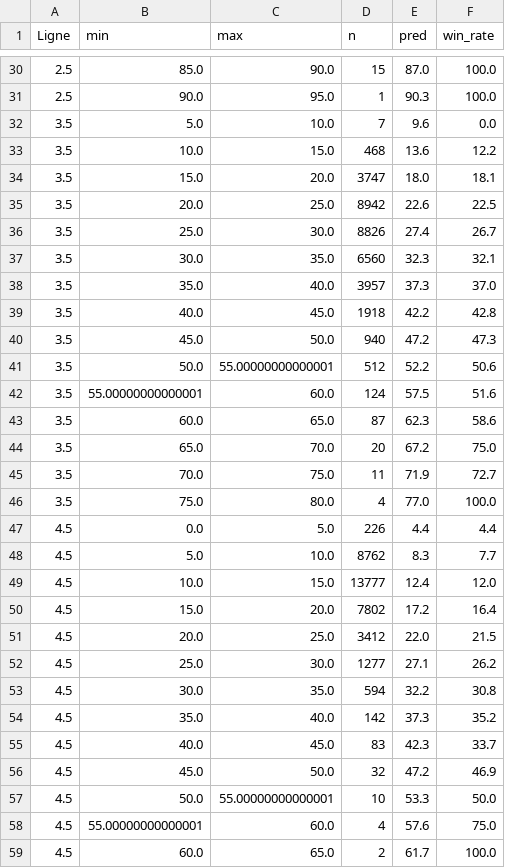
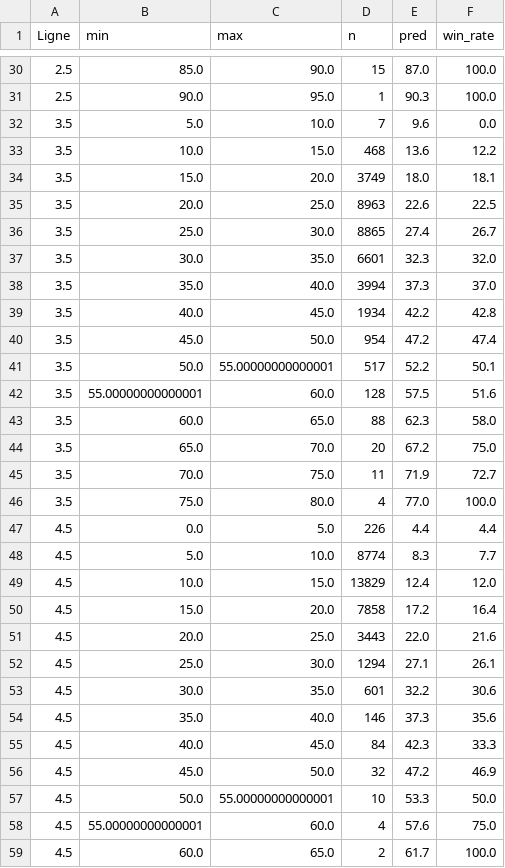
Before and after one commit to matltg/sharp-edge, a CSV file: data/backtest_global.csv, drawn as a sheet; only a part is shown, gaps mark what is left out; the diff covers the shown part only.

```diff
--- a/data/backtest_global.csv
+++ b/data/backtest_global.csv
@@ -33,12 +33,12 @@ Ligne,min,max,n,pred,win_rate
 3.5,10.0,15.0,468,13.6,12.2
-3.5,15.0,20.0,3747,18.0,18.1
-3.5,20.0,25.0,8942,22.6,22.5
-3.5,25.0,30.0,8826,27.4,26.7
-3.5,30.0,35.0,6560,32.3,32.1
-3.5,35.0,40.0,3957,37.3,37.0
-3.5,40.0,45.0,1918,42.2,42.8
-3.5,45.0,50.0,940,47.2,47.3
-3.5,50.0,55.00000000000001,512,52.2,50.6
-3.5,55.00000000000001,60.0,124,57.5,51.6
-3.5,60.0,65.0,87,62.3,58.6
+3.5,15.0,20.0,3749,18.0,18.1
+3.5,20.0,25.0,8963,22.6,22.5
+3.5,25.0,30.0,8865,27.4,26.7
+3.5,30.0,35.0,6601,32.3,32.0
+3.5,35.0,40.0,3994,37.3,37.0
+3.5,40.0,45.0,1934,42.2,42.8
+3.5,45.0,50.0,954,47.2,47.4
+3.5,50.0,55.00000000000001,517,52.2,50.1
+3.5,55.00000000000001,60.0,128,57.5,51.6
+3.5,60.0,65.0,88,62.3,58.0
 3.5,65.0,70.0,20,67.2,75.0
@@ -47,10 +47,10 @@ Ligne,min,max,n,pred,win_rate
 4.5,0.0,5.0,226,4.4,4.4
-4.5,5.0,10.0,8762,8.3,7.7
-4.5,10.0,15.0,13777,12.4,12.0
-4.5,15.0,20.0,7802,17.2,16.4
-4.5,20.0,25.0,3412,22.0,21.5
-4.5,25.0,30.0,1277,27.1,26.2
-4.5,30.0,35.0,594,32.2,30.8
-4.5,35.0,40.0,142,37.3,35.2
-4.5,40.0,45.0,83,42.3,33.7
+4.5,5.0,10.0,8774,8.3,7.7
+4.5,10.0,15.0,13829,12.4,12.0
+4.5,15.0,20.0,7858,17.2,16.4
+4.5,20.0,25.0,3443,22.0,21.6
+4.5,25.0,30.0,1294,27.1,26.1
+4.5,30.0,35.0,601,32.2,30.6
+4.5,35.0,40.0,146,37.3,35.6
+4.5,40.0,45.0,84,42.3,33.3
 4.5,45.0,50.0,32,47.2,46.9
```
Also changed, not shown: 28 edited cells elsewhere in this file, data/backtest_by_league.csv, data/backtest_by_season.csv, 1 other file.
